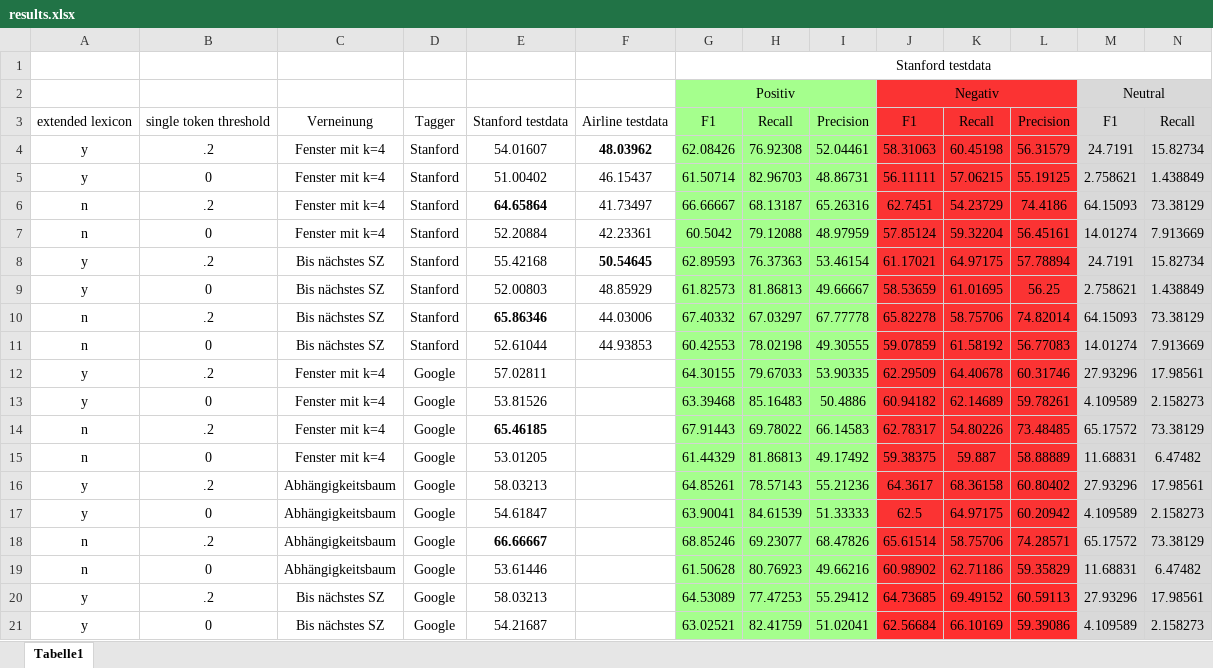
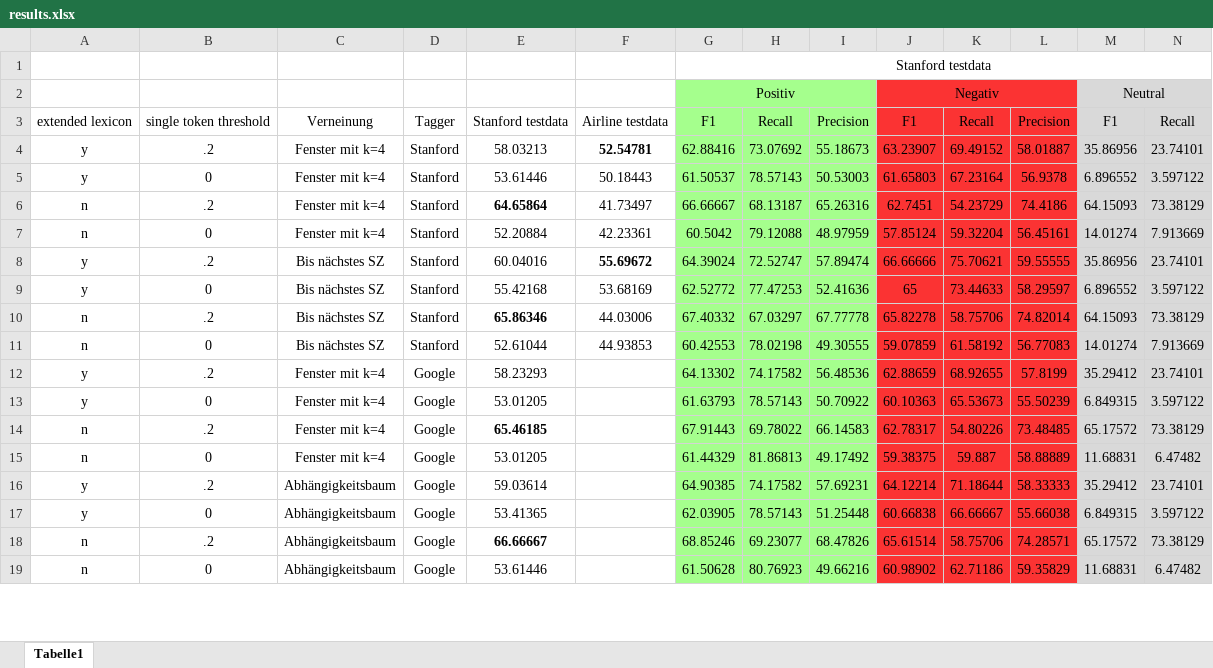
Before and after one commit to Velociraptor45/MicroSent, an Excel workbook: MicroSent/results.xlsx, sheet Tabelle1, drawn as a sheet; only a part is shown; values as stored, in another font and other column widths than the file's, no borders; removed rows and columns are numbered as before the commit, all else as after; rows hold the shown columns only; the diff covers the shown part only; the diff names each change by its address in the sheet, - before the commit and + after, or states it on an @@ line.

Commit message:
Update results

```diff
--- a/MicroSent/results.xlsx (sheet Tabelle1)
+++ b/MicroSent/results.xlsx (sheet Tabelle1)
-row 4: y | .2 | Fenster mit k=4 | Stanford | 54.01607 | 48.03962 | 62.08426 | 76.92308 | 52.04461 | 58.31063 | 60.45198 | 56.31579 | 24.7191 | 15.82734
-row 5: y | 0 | Fenster mit k=4 | Stanford | 51.00402 | 46.15437 | 61.50714 | 82.96703 | 48.86731 | 56.11111 | 57.06215 | 55.19125 | 2.758621 | 1.438849
+row 4: y | .2 | Fenster mit k=4 | Stanford | 58.03213 | 52.54781 | 62.88416 | 73.07692 | 55.18673 | 63.23907 | 69.49152 | 58.01887 | 35.86956 | 23.74101
+row 5: y | 0 | Fenster mit k=4 | Stanford | 53.61446 | 50.18443 | 61.50537 | 78.57143 | 50.53003 | 61.65803 | 67.23164 | 56.9378 | 6.896552 | 3.597122
-row 8: y | .2 | Bis nächstes SZ | Stanford | 55.42168 | 50.54645 | 62.89593 | 76.37363 | 53.46154 | 61.17021 | 64.97175 | 57.78894 | 24.7191 | 15.82734
-row 9: y | 0 | Bis nächstes SZ | Stanford | 52.00803 | 48.85929 | 61.82573 | 81.86813 | 49.66667 | 58.53659 | 61.01695 | 56.25 | 2.758621 | 1.438849
+row 8: y | .2 | Bis nächstes SZ | Stanford | 60.04016 | 55.69672 | 64.39024 | 72.52747 | 57.89474 | 66.66666 | 75.70621 | 59.55555 | 35.86956 | 23.74101
+row 9: y | 0 | Bis nächstes SZ | Stanford | 55.42168 | 53.68169 | 62.52772 | 77.47253 | 52.41636 | 65 | 73.44633 | 58.29597 | 6.896552 | 3.597122
-row 12: y | .2 | Fenster mit k=4 | Google | 57.02811 |  | 64.30155 | 79.67033 | 53.90335 | 62.29509 | 64.40678 | 60.31746 | 27.93296 | 17.98561
-row 13: y | 0 | Fenster mit k=4 | Google | 53.81526 |  | 63.39468 | 85.16483 | 50.4886 | 60.94182 | 62.14689 | 59.78261 | 4.109589 | 2.158273
+row 12: y | .2 | Fenster mit k=4 | Google | 58.23293 |  | 64.13302 | 74.17582 | 56.48536 | 62.88659 | 68.92655 | 57.8199 | 35.29412 | 23.74101
+row 13: y | 0 | Fenster mit k=4 | Google | 53.01205 |  | 61.63793 | 78.57143 | 50.70922 | 60.10363 | 65.53673 | 55.50239 | 6.849315 | 3.597122
-row 16: y | .2 | Abhängigkeitsbaum | Google | 58.03213 |  | 64.85261 | 78.57143 | 55.21236 | 64.3617 | 68.36158 | 60.80402 | 27.93296 | 17.98561
-row 17: y | 0 | Abhängigkeitsbaum | Google | 54.61847 |  | 63.90041 | 84.61539 | 51.33333 | 62.5 | 64.97175 | 60.20942 | 4.109589 | 2.158273
+row 16: y | .2 | Abhängigkeitsbaum | Google | 59.03614 |  | 64.90385 | 74.17582 | 57.69231 | 64.12214 | 71.18644 | 58.33333 | 35.29412 | 23.74101
+row 17: y | 0 | Abhängigkeitsbaum | Google | 53.41365 |  | 62.03905 | 78.57143 | 51.25448 | 60.66838 | 66.66667 | 55.66038 | 6.849315 | 3.597122
-row 20: y | .2 | Bis nächstes SZ | Google | 58.03213 |  | 64.53089 | 77.47253 | 55.29412 | 64.73685 | 69.49152 | 60.59113 | 27.93296 | 17.98561
-row 21: y | 0 | Bis nächstes SZ | Google | 54.21687 |  | 63.02521 | 82.41759 | 51.02041 | 62.56684 | 66.10169 | 59.39086 | 4.109589 | 2.158273
```
Also changed, not shown: 2 added rows elsewhere in this sheet, 2 other files.
